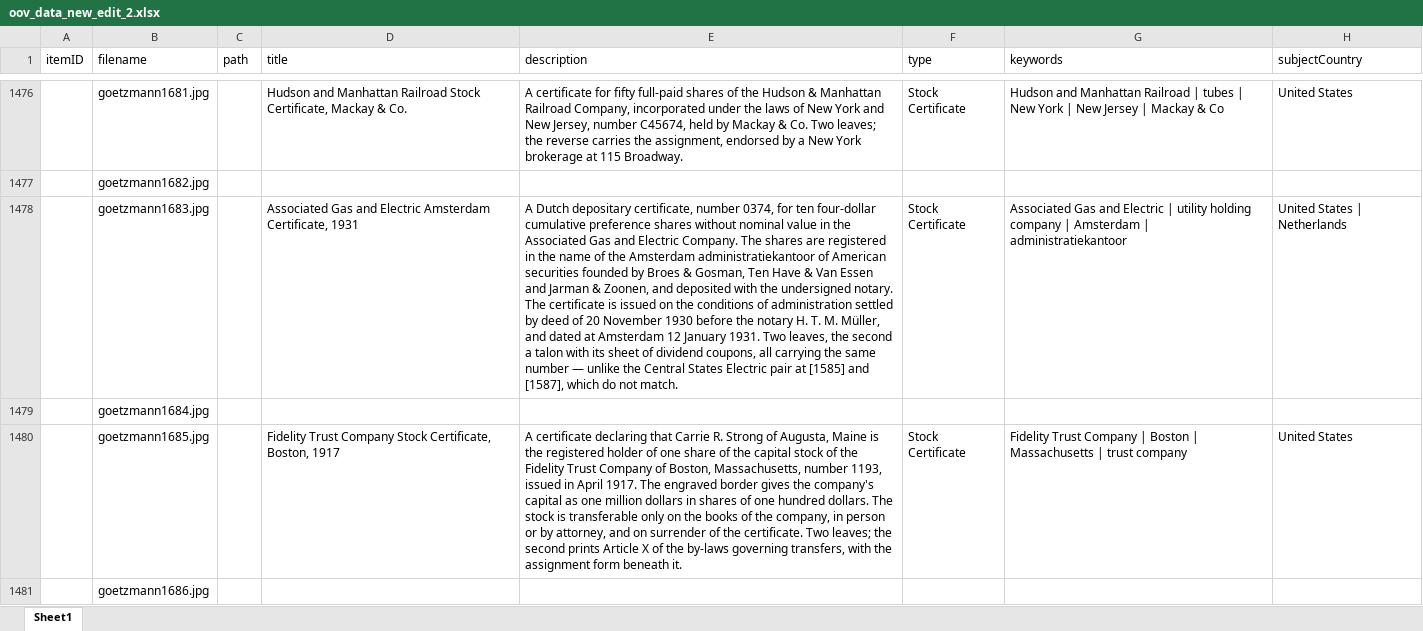
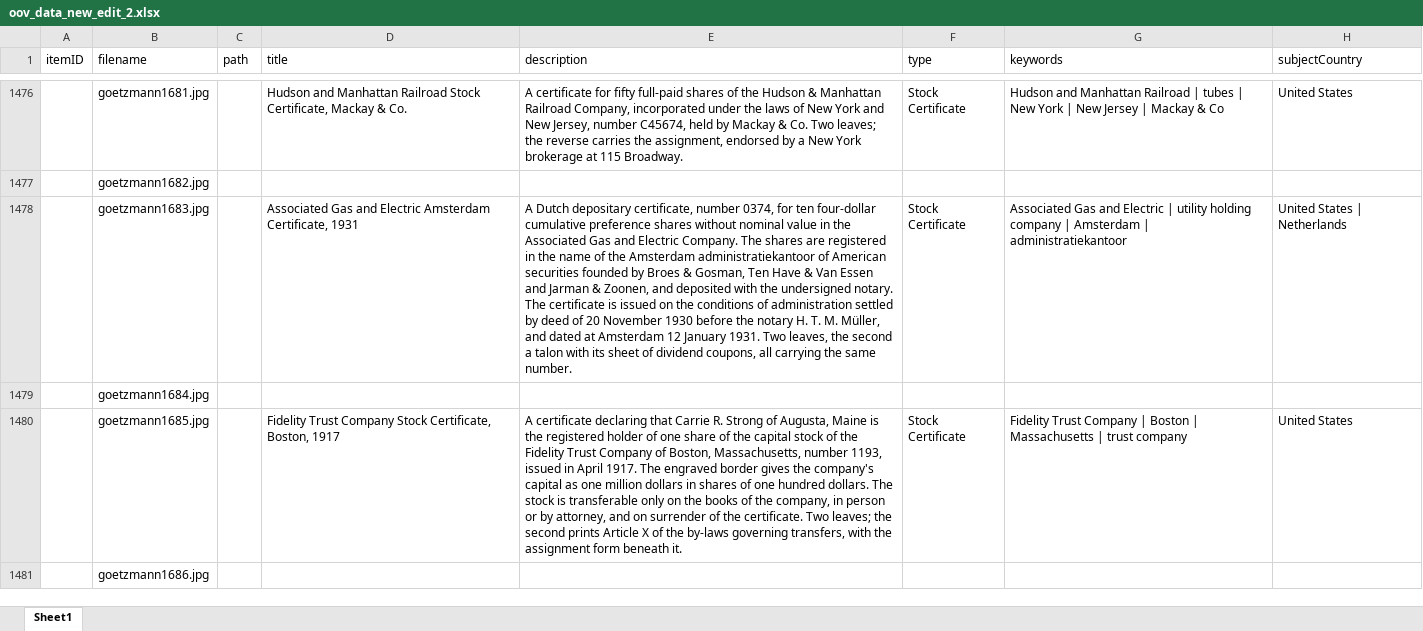
Before and after one commit to yale-icf/oov-museum, an Excel workbook: oov_data_new_edit_2.xlsx, sheet Sheet1, drawn as a sheet; only a part is shown, gaps mark what is left out; values as stored, in another font and other column widths than the file's, no borders; the diff names each change by its address in the sheet, - before the commit and + after, or states it on an @@ line.

```diff
--- a/oov_data_new_edit_2.xlsx (sheet Sheet1)
+++ b/oov_data_new_edit_2.xlsx (sheet Sheet1)
-E1478 (description): …the same number — unlike the Central States Electric pair at [1585] and [1587], which do not match.
+E1478 (description): …the same number.
```
Also changed, not shown: 3 other files.
